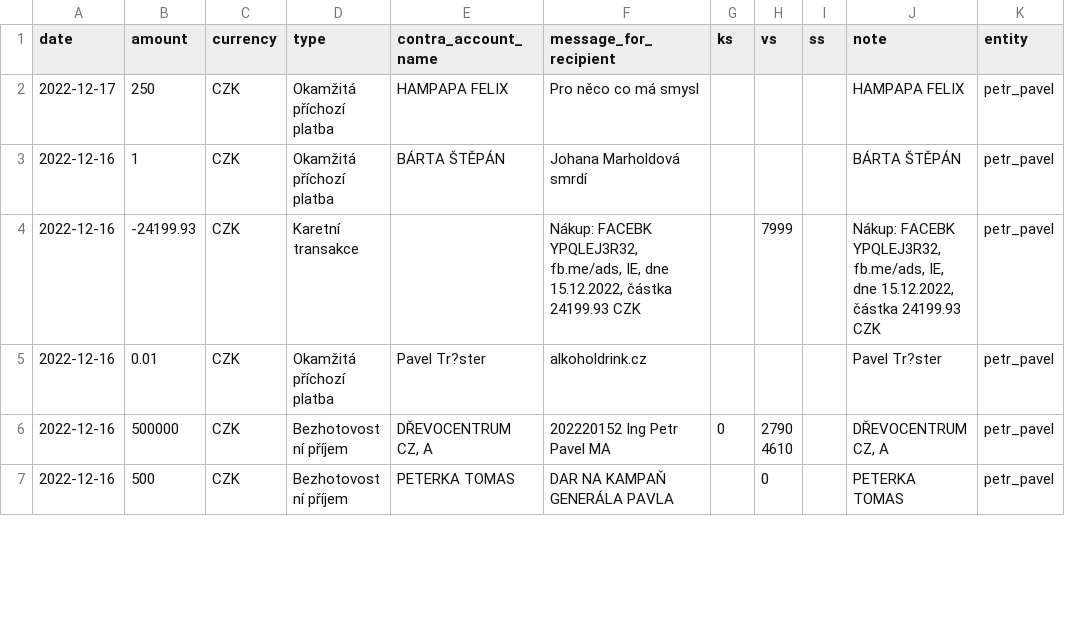
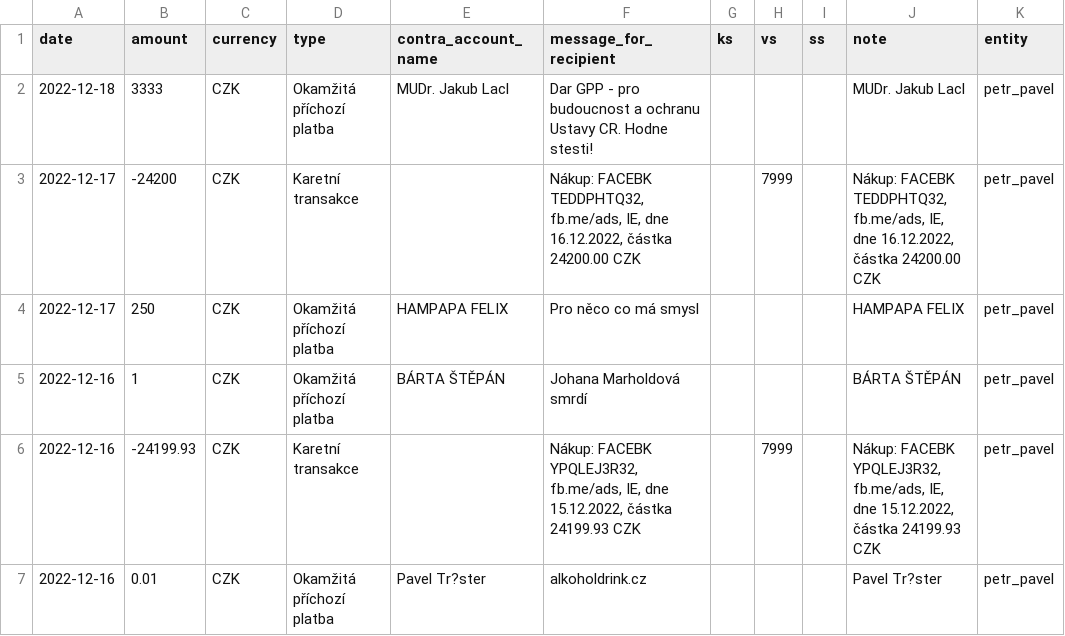
Before and after one commit to opop999/TI_monitoring_transparent_accounts_2023, a CSV file: output/fio/individual_accounts/petr_pavel.csv, drawn as a sheet; only a part is shown; the shorter side is filled out with more unchanged rows; the diff names each change by its address in the sheet, - before the commit and + after, or states it on an @@ line.

```diff
--- a/output/fio/individual_accounts/petr_pavel.csv
+++ b/output/fio/individual_accounts/petr_pavel.csv
+row 2: 2022-12-18 | 3333 | CZK | Okamžitá příchozí platba | MUDr. Jakub Lacl | Dar GPP - pro budoucnost a ochranu Ustavy CR. Hodne stesti! |  |  |  | MUDr. Jakub Lacl | petr_pavel
+row 3: 2022-12-17 | -24200 | CZK | Karetní transakce |  | Nákup: FACEBK TEDDPHTQ32, fb.me/ads, IE, dne 16.12.2022, částka 24200.00 CZK |  | 7999 |  | Nákup: FACEBK TEDDPHTQ32, fb.me/ads, IE, dne 16.12.2022, částka 24200.00 CZK | petr_pavel
```
Also changed, not shown: output/fio/fio_merged_data.csv, output/kb/individual_accounts/andrej_babis.csv, 19 other files.
